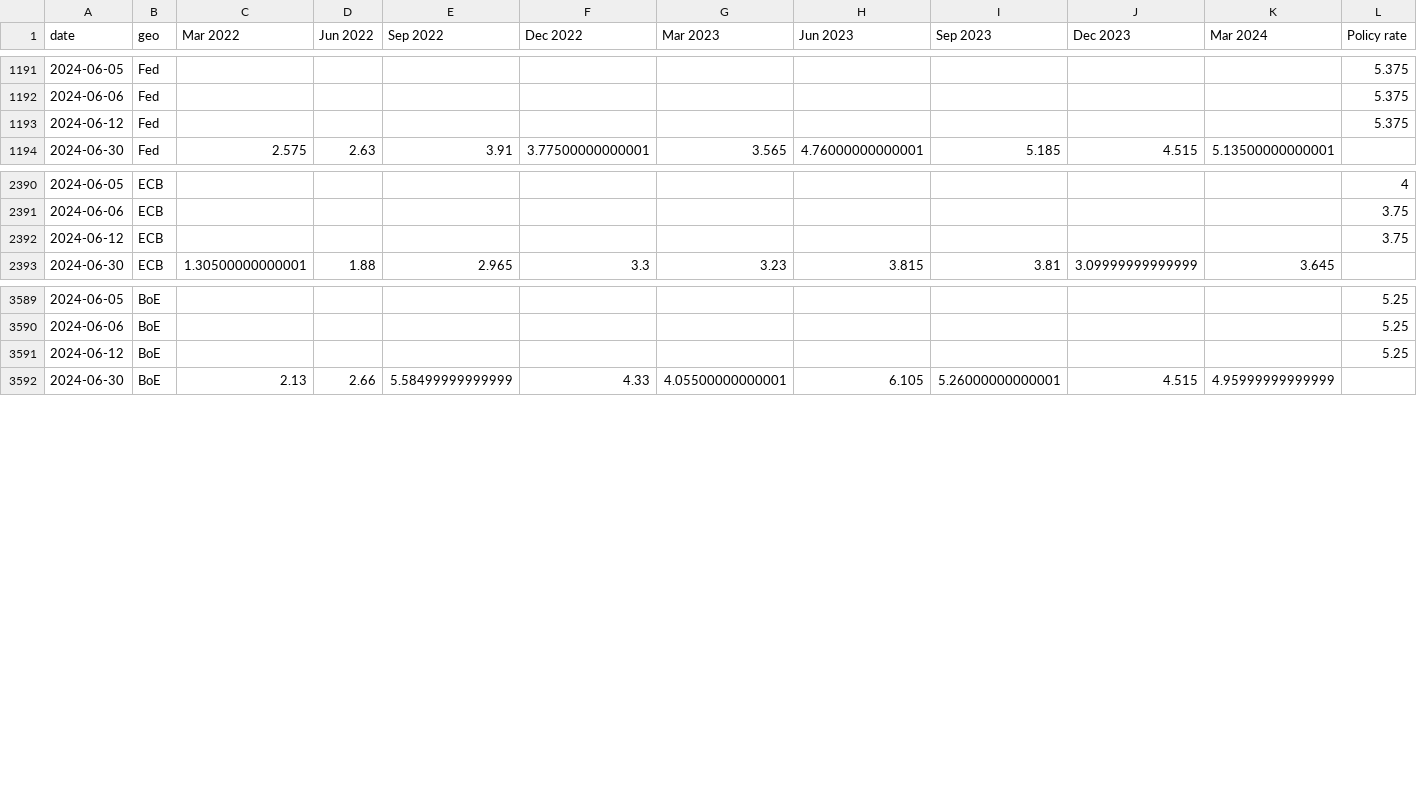
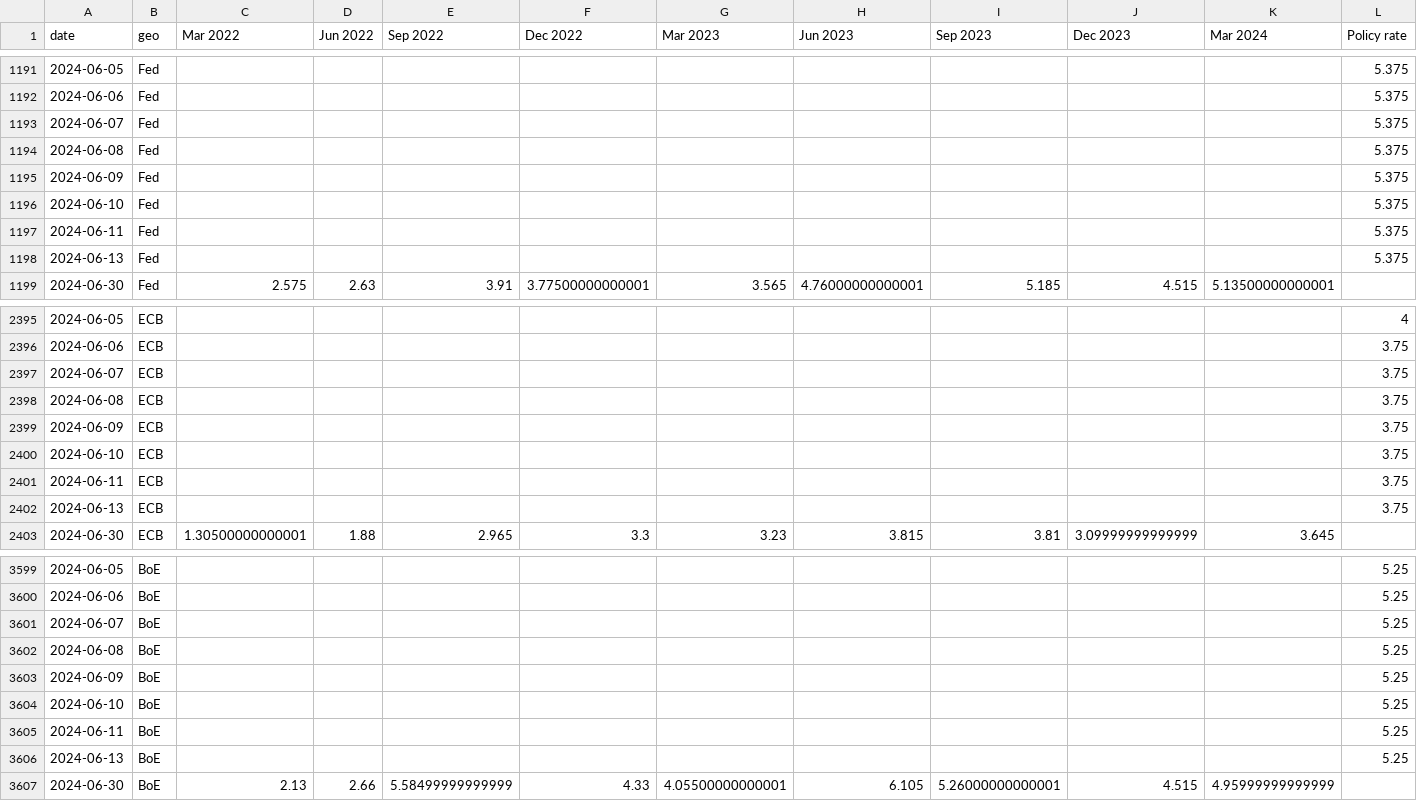
Before and after one commit to jhsuss/ft-monetary-policy-radar, a CSV file: data/flourish-hairy_panel.csv, drawn as a sheet; only a part is shown, gaps mark what is left out.

Commit message:
flourish-ready hairy-plot

```diff
--- a/data/flourish-hairy_panel.csv
+++ b/data/flourish-hairy_panel.csv
@@ -1192,3 +1192,8 @@ date,geo,Mar 2022,Jun 2022,Sep 2022,Dec 2022,Mar 2023,Jun 2023,Sep 2023,Dec 2023
 2024-06-06,Fed,,,,,,,,,,5.375
-2024-06-12,Fed,,,,,,,,,,5.375
+2024-06-07,Fed,,,,,,,,,,5.375
+2024-06-08,Fed,,,,,,,,,,5.375
+2024-06-09,Fed,,,,,,,,,,5.375
+2024-06-10,Fed,,,,,,,,,,5.375
+2024-06-11,Fed,,,,,,,,,,5.375
+2024-06-13,Fed,,,,,,,,,,5.375
 2024-06-30,Fed,2.575,2.63,3.91,3.77500000000001,3.565,4.76000000000001,5.185,4.515,5.13500000000001,
@@ -2391,3 +2396,8 @@ date,geo,Mar 2022,Jun 2022,Sep 2022,Dec 2022,Mar 2023,Jun 2023,Sep 2023,Dec 2023
 2024-06-06,ECB,,,,,,,,,,3.75
-2024-06-12,ECB,,,,,,,,,,3.75
+2024-06-07,ECB,,,,,,,,,,3.75
+2024-06-08,ECB,,,,,,,,,,3.75
+2024-06-09,ECB,,,,,,,,,,3.75
+2024-06-10,ECB,,,,,,,,,,3.75
+2024-06-11,ECB,,,,,,,,,,3.75
+2024-06-13,ECB,,,,,,,,,,3.75
 2024-06-30,ECB,1.30500000000001,1.88,2.965,3.3,3.23,3.815,3.81,3.09999999999999,3.645,
@@ -3590,3 +3600,8 @@ date,geo,Mar 2022,Jun 2022,Sep 2022,Dec 2022,Mar 2023,Jun 2023,Sep 2023,Dec 2023
 2024-06-06,BoE,,,,,,,,,,5.25
-2024-06-12,BoE,,,,,,,,,,5.25
+2024-06-07,BoE,,,,,,,,,,5.25
+2024-06-08,BoE,,,,,,,,,,5.25
+2024-06-09,BoE,,,,,,,,,,5.25
+2024-06-10,BoE,,,,,,,,,,5.25
+2024-06-11,BoE,,,,,,,,,,5.25
+2024-06-13,BoE,,,,,,,,,,5.25
 2024-06-30,BoE,2.13,2.66,5.58499999999999,4.33,4.05500000000001,6.105,5.26000000000001,4.515,4.95999999999999,
```
